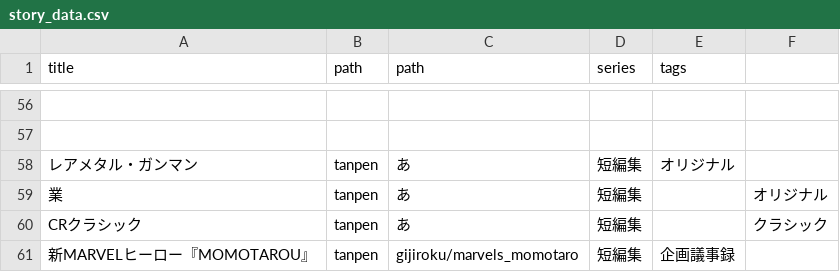
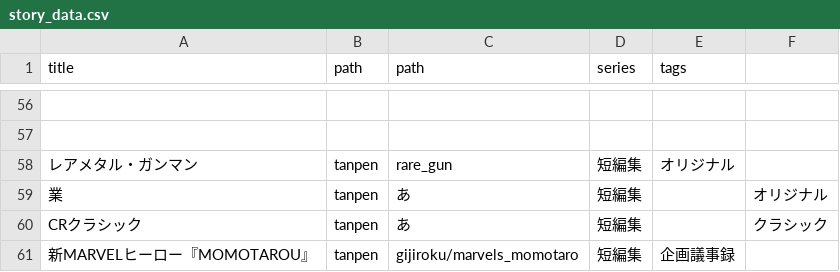
Before and after one commit to LionTensyu/shirukotonokairaku, a CSV file: story_data.csv, drawn as a sheet; only a part is shown, gaps mark what is left out; the diff names each change by its address in the sheet, - before the commit and + after, or states it on an @@ line.

```diff
--- a/story_data.csv
+++ b/story_data.csv
-C58 (path): あ
+C58 (path): rare_gun
```
Also changed, not shown: 2 other files.
